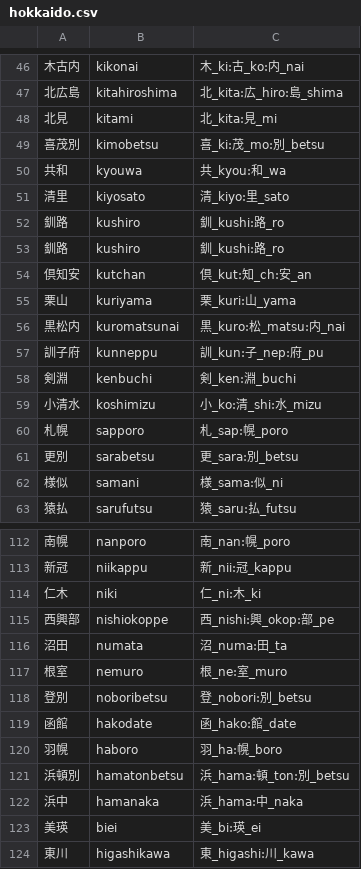
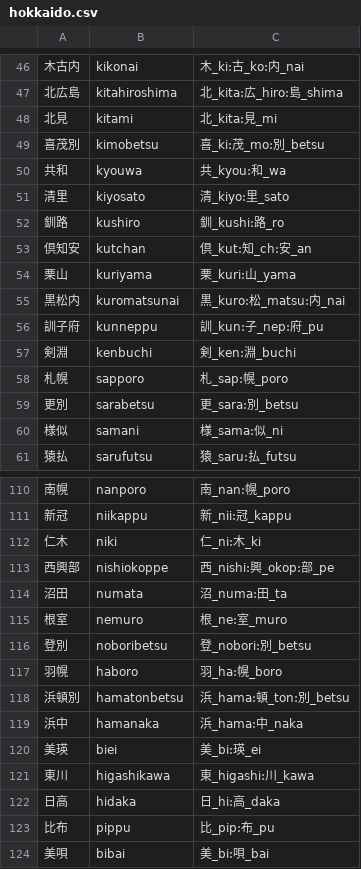
Before and after one commit to TadaTeruki/name-engine, a CSV file: examples/assets/hokkaido.csv, drawn as a sheet; only a part is shown, gaps mark what is left out; the shorter side is filled out with more unchanged rows.

Commit message:
modified dataset

```diff
--- a/examples/assets/hokkaido.csv
+++ b/examples/assets/hokkaido.csv
@@ -52,3 +52,2 @@
 釧路,kushiro,釧_kushi:路_ro
-釧路,kushiro,釧_kushi:路_ro
 倶知安,kutchan,倶_kut:知_ch:安_an
@@ -58,3 +57,2 @@
 剣淵,kenbuchi,剣_ken:淵_buchi
-小清水,koshimizu,小_ko:清_shi:水_mizu
 札幌,sapporo,札_sap:幌_poro
@@ -118,3 +116,2 @@
 登別,noboribetsu,登_nobori:別_betsu
-函館,hakodate,函_hako:館_date
 羽幌,haboro,羽_ha:幌_boro
```
